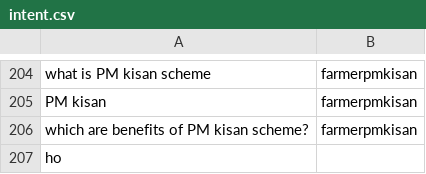
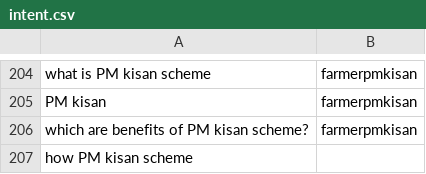
Before and after one commit to reflectstars/NLP-ANN-Agriculture-Chatbot, a CSV file: datasets/intent.csv, drawn as a sheet; only a part is shown, gaps mark what is left out.

```diff
--- a/datasets/intent.csv
+++ b/datasets/intent.csv
@@ -206,2 +206,2 @@ PM kisan ,farmerpmkisan
 which are benefits of PM kisan scheme?,farmerpmkisan
-ho
+how PM kisan scheme
```
